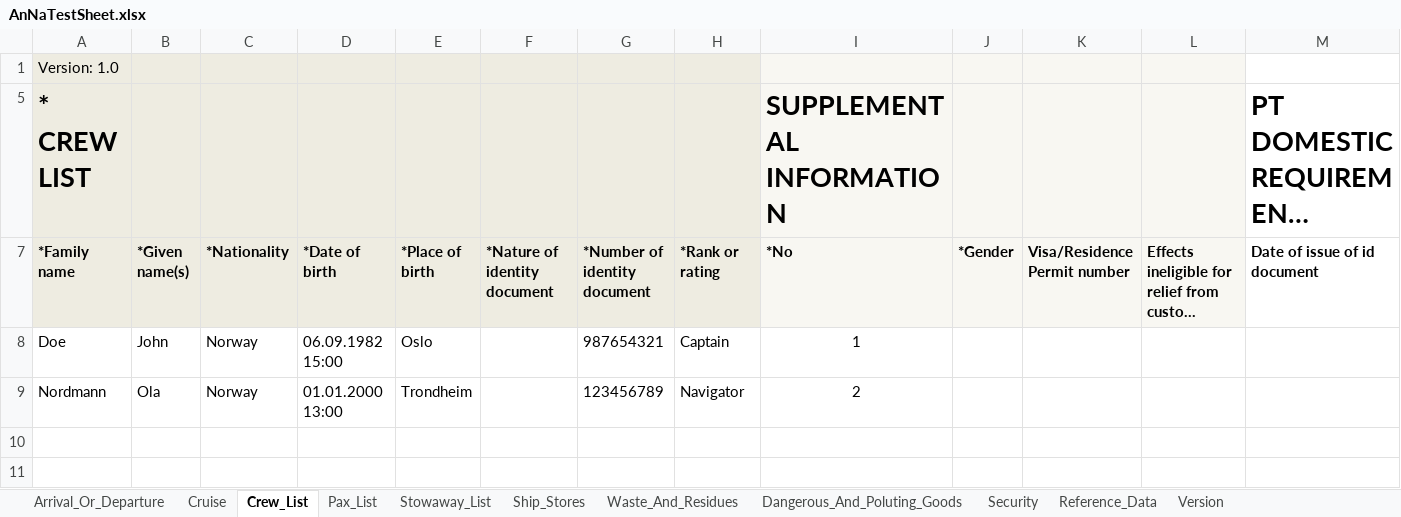
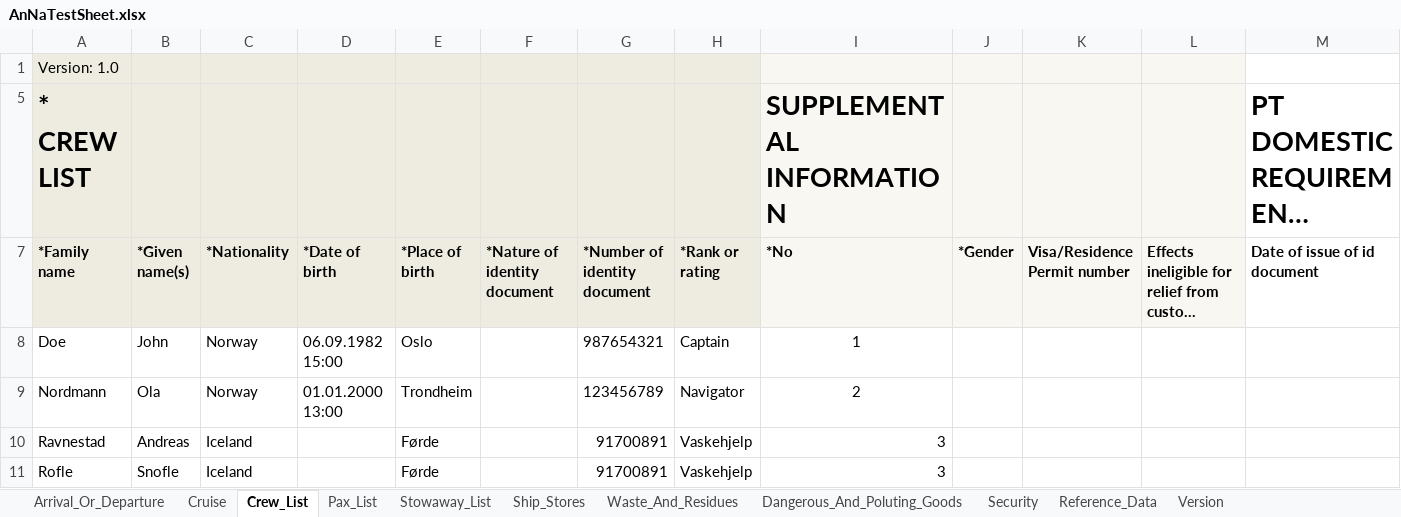
Before and after one commit to andrerav/annademo, an Excel workbook: src/AnNaSpreadsheetParser.Test/AnNaTestSheet.xlsx, sheet Crew_List, drawn as a sheet; only a part is shown; long unchanged cells end in …; values as stored, in another font and other column widths than the file's, no borders; rows hold the shown columns only; the diff names each change by its address in the sheet, - before the commit and + after, or states it on an @@ line.

Commit message:
Added typed sheets for crew/pax and waste.

```diff
--- a/src/AnNaSpreadsheetParser.Test/AnNaTestSheet.xlsx (sheet Crew_List)
+++ b/src/AnNaSpreadsheetParser.Test/AnNaTestSheet.xlsx (sheet Crew_List)
+row 10: Ravnestad | Andreas | Iceland |  | Førde |  | 91700891 | Vaskehjelp | 3
+row 11: Rofle | Snofle | Iceland |  | Førde |  | 91700891 | Vaskehjelp | 3
```
Also changed, not shown: sheet Waste_And_Residues, 4 other files.
